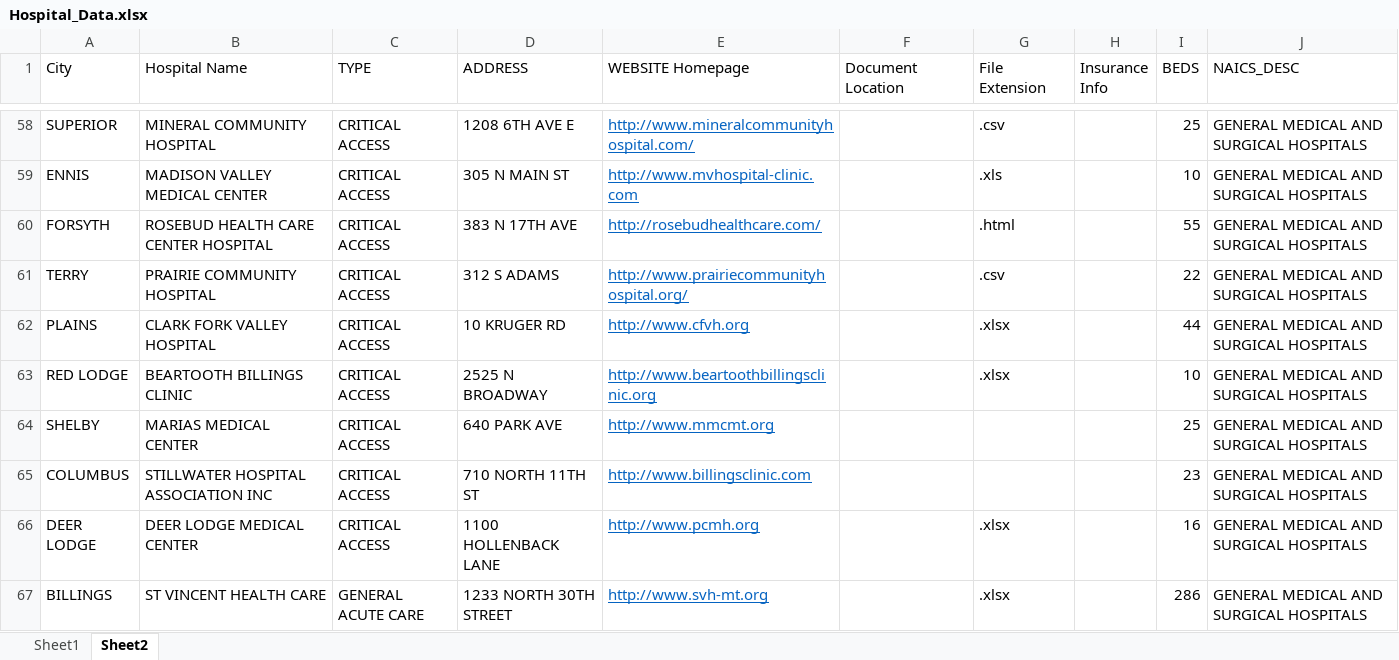
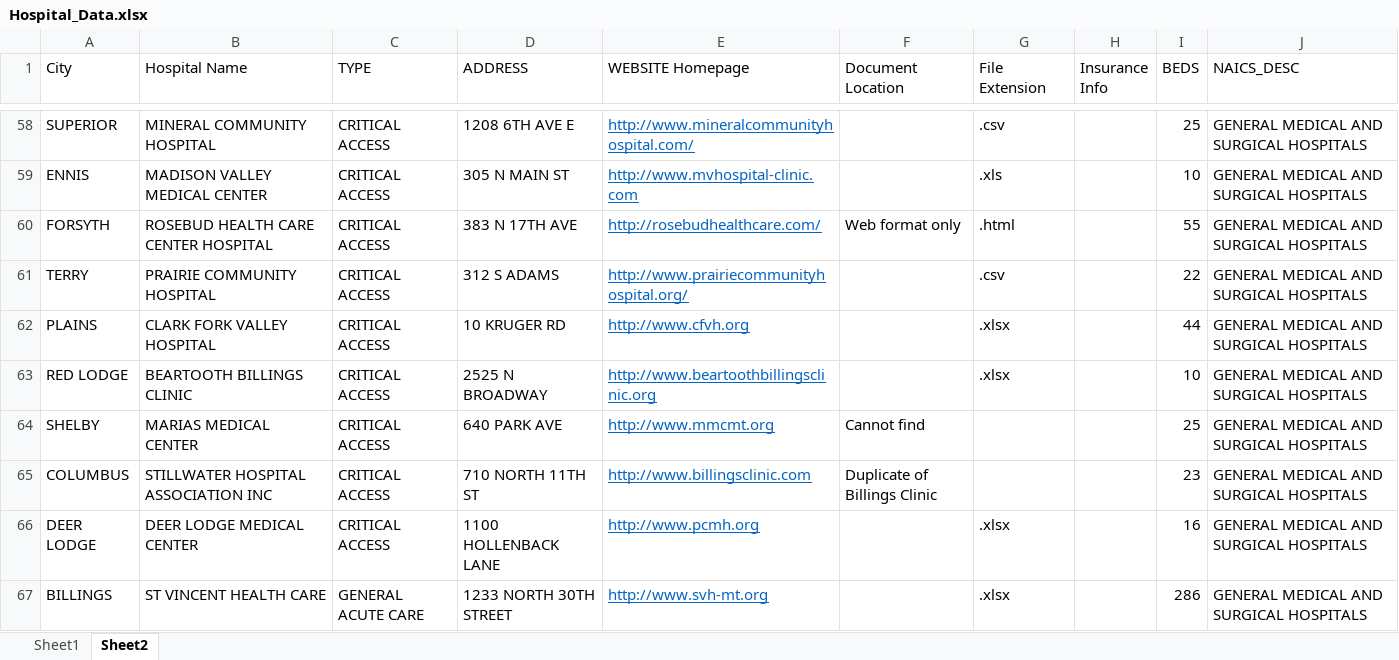
Before and after one commit to 423s22/G1, an Excel workbook: src/Python_Files/data_files/Hospital_Data.xlsx, sheet Sheet2, drawn as a sheet; only a part is shown, gaps mark what is left out; values as stored, in another font and other column widths than the file's, no borders; the diff covers the shown part only; the diff names each change by its address in the sheet, - before the commit and + after, or states it on an @@ line.

Commit message:
Data File Update
As of this commit, all hospital chargemasters have been accounted for, whether they are in excel format or some other extension.

```diff
--- a/src/Python_Files/data_files/Hospital_Data.xlsx (sheet Sheet2)
+++ b/src/Python_Files/data_files/Hospital_Data.xlsx (sheet Sheet2)
-F60 (Document Location): (empty)
+F60 (Document Location): Web format only
-F64 (Document Location): (empty)
+F64 (Document Location): Cannot find
-F65 (Document Location): (empty)
+F65 (Document Location): Duplicate of Billings Clinic
```
Also changed, not shown: 18 edited cells elsewhere in this sheet, 4 other files.
